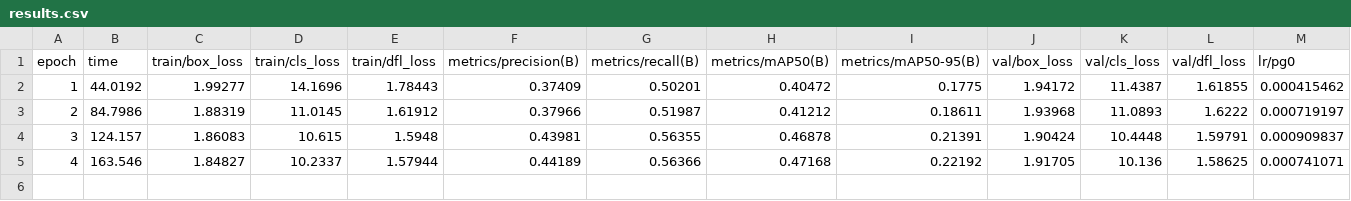
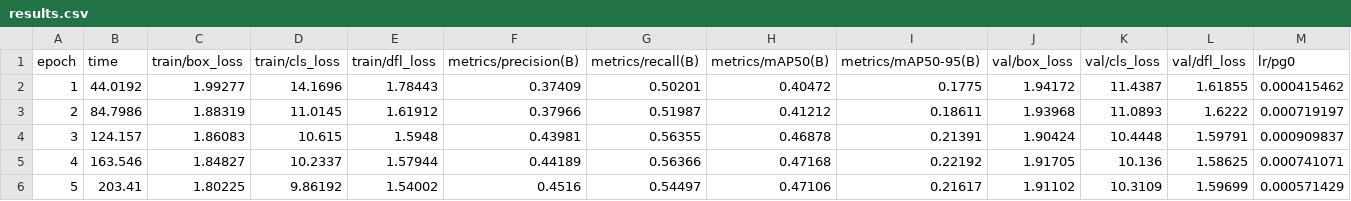
Before and after one commit to muhammad-zainal-muttaqin/hermes-yolo, a CSV file: experiments/runs/AR_001/train/results.csv, drawn as a sheet; only a part is shown; rows hold the shown columns only; the diff names each change by its address in the sheet, - before the commit and + after, or states it on an @@ line.

```diff
--- a/experiments/runs/AR_001/train/results.csv
+++ b/experiments/runs/AR_001/train/results.csv
+row 6: 5 | 203.41 | 1.80225 | 9.86192 | 1.54002 | 0.4516 | 0.54497 | 0.47106 | 0.21617 | 1.91102 | 10.3109 | 1.59699 | 0.000571429
```
Also changed, not shown: 28 other files.
